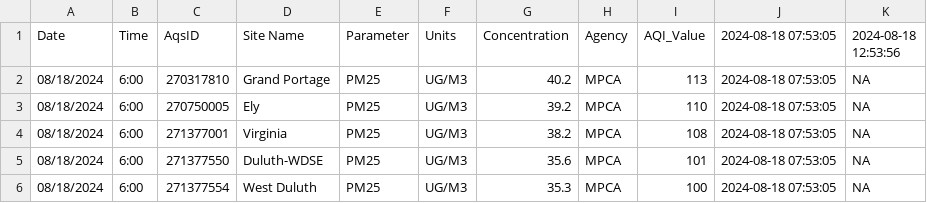
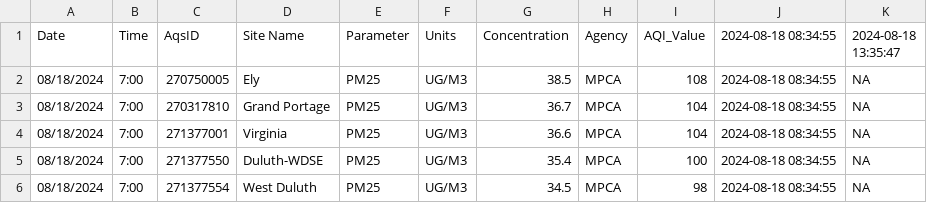
Before and after one commit to MPCA-air/aqi-watch, a CSV file: data/aqi_previous.csv, drawn as a sheet.

```diff
--- a/data/aqi_previous.csv
+++ b/data/aqi_previous.csv
@@ -1,6 +1,6 @@
-"Date","Time","AqsID","Site Name","Parameter","Units","Concentration","Agency","AQI_Value","2024-08-18 07:53:05","2024-08-18 12:53:56"
-"08/18/2024","6:00","270317810","Grand Portage","PM25","UG/M3",40.2,"MPCA",113,"2024-08-18 07:53:05",NA
-"08/18/2024","6:00","270750005","Ely","PM25","UG/M3",39.2,"MPCA",110,"2024-08-18 07:53:05",NA
-"08/18/2024","6:00","271377001","Virginia","PM25","UG/M3",38.2,"MPCA",108,"2024-08-18 07:53:05",NA
-"08/18/2024","6:00","271377550","Duluth-WDSE","PM25","UG/M3",35.6,"MPCA",101,"2024-08-18 07:53:05",NA
-"08/18/2024","6:00","271377554","West Duluth","PM25","UG/M3",35.3,"MPCA",100,"2024-08-18 07:53:05",NA
+"Date","Time","AqsID","Site Name","Parameter","Units","Concentration","Agency","AQI_Value","2024-08-18 08:34:55","2024-08-18 13:35:47"
+"08/18/2024","7:00","270750005","Ely","PM25","UG/M3",38.5,"MPCA",108,"2024-08-18 08:34:55",NA
+"08/18/2024","7:00","270317810","Grand Portage","PM25","UG/M3",36.7,"MPCA",104,"2024-08-18 08:34:55",NA
+"08/18/2024","7:00","271377001","Virginia","PM25","UG/M3",36.6,"MPCA",104,"2024-08-18 08:34:55",NA
+"08/18/2024","7:00","271377550","Duluth-WDSE","PM25","UG/M3",35.4,"MPCA",100,"2024-08-18 08:34:55",NA
+"08/18/2024","7:00","271377554","West Duluth","PM25","UG/M3",34.5,"MPCA",98,"2024-08-18 08:34:55",NA
```
Also changed, not shown: 9 other files.
